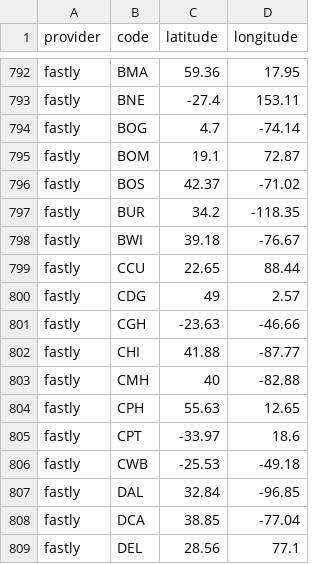
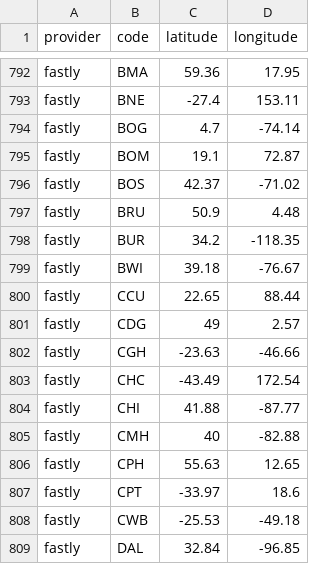
Before and after one commit to adaptive/pops, a CSV file: notebooks/data.csv, drawn as a sheet; only a part is shown, gaps mark what is left out; the shorter side is filled out with more unchanged rows.

Commit message:
fastly added 2

```diff
--- a/notebooks/data.csv
+++ b/notebooks/data.csv
@@ -796,2 +796,3 @@ fastly,BOM,19.1,72.87
 fastly,BOS,42.37,-71.02
+fastly,BRU,50.9,4.48
 fastly,BUR,34.2,-118.35
@@ -801,2 +802,3 @@ fastly,CDG,49,2.57
 fastly,CGH,-23.63,-46.66
+fastly,CHC,-43.49,172.54
 fastly,CHI,41.88,-87.77
```
Also changed, not shown: 4 other files.
